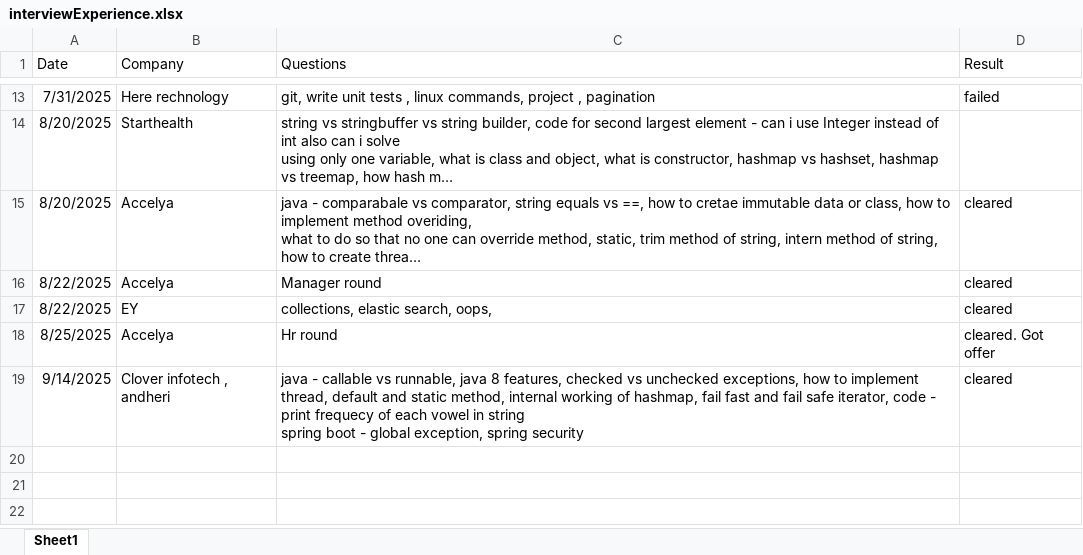
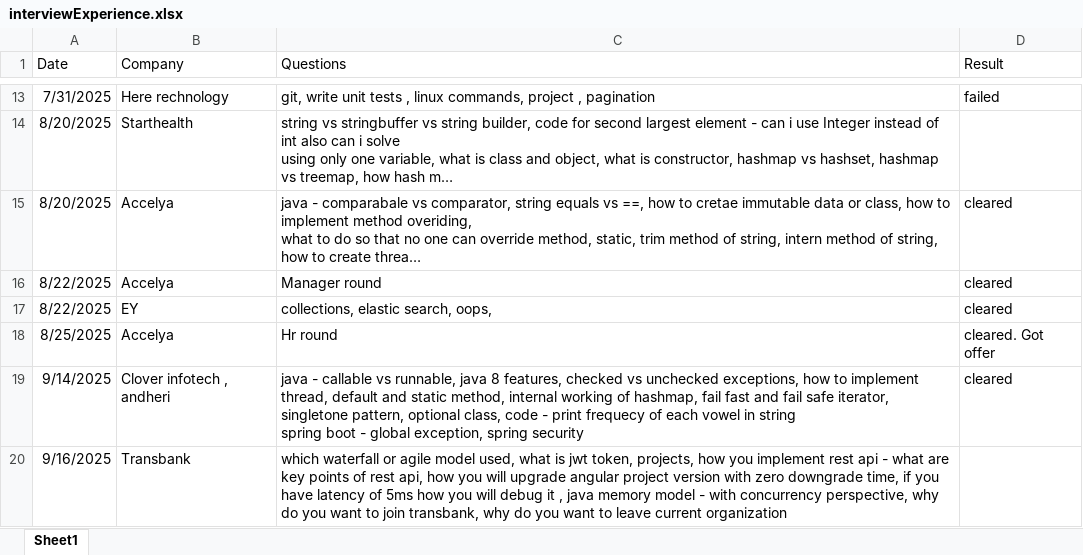
Before and after one commit to SonaliNehere/FilesForInterviewPreparation, an Excel workbook: interviewExperience.xlsx, sheet Sheet1, drawn as a sheet; only a part is shown, gaps mark what is left out; long unchanged cells end in …; values as stored, in another font and other column widths than the file's, no borders; the diff names each change by its address in the sheet, - before the commit and + after, or states it on an @@ line.

Commit message:
Add files via upload

```diff
--- a/interviewExperience.xlsx (sheet Sheet1)
+++ b/interviewExperience.xlsx (sheet Sheet1)
-C19 (Questions): …safe iterator, code -…
+C19 (Questions): …safe iterator, singletone pattern, optional class, code -…
+row 20: 9/16/2025 | Transbank | which waterfall or agile model used, what is jwt token, projects, how you implement rest api - what are key points of rest api, how you will upgrade angular project version with zero downgrade time, if you have latency of 5ms how you will debug it , java memory model - with concurrency perspective, why do you want to join transbank, why do you want to leave current organization
```
